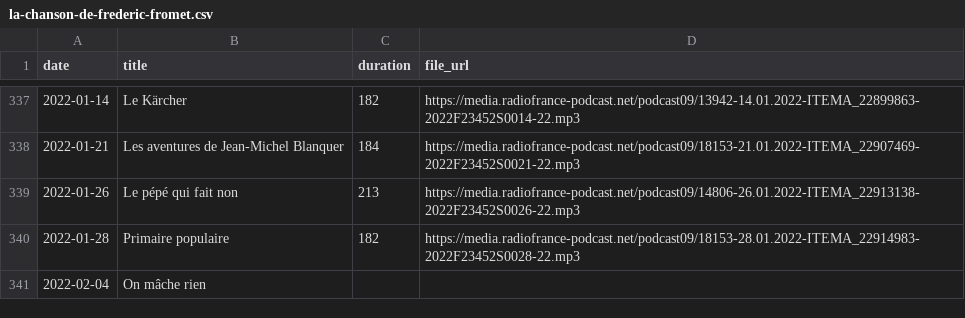
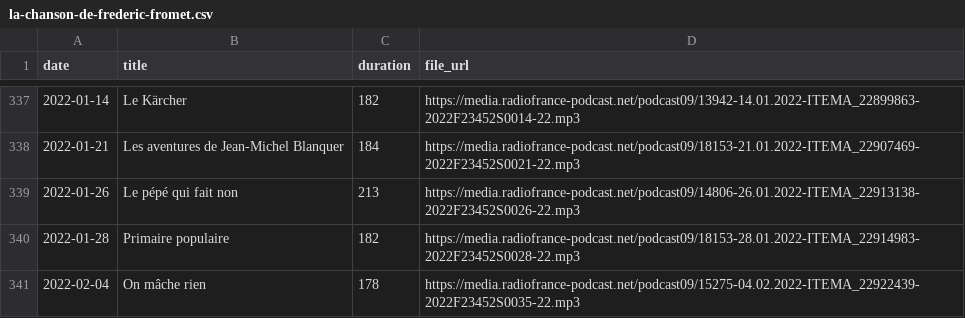
Before and after one commit to ahasverus/franceinter, a CSV file: inst/csv/la-chanson-de-frederic-fromet.csv, drawn as a sheet; only a part is shown, gaps mark what is left out.

```diff
--- a/inst/csv/la-chanson-de-frederic-fromet.csv
+++ b/inst/csv/la-chanson-de-frederic-fromet.csv
@@ -340,2 +340,2 @@
 "2022-01-28";"Primaire populaire";"182";"https://media.radiofrance-podcast.net/podcast09/18153-28.01.2022-ITEMA_22914983-2022F23452S0028-22.mp3"
-"2022-02-04";"On mâche rien";"";""
+"2022-02-04";"On mâche rien";"178";"https://media.radiofrance-podcast.net/podcast09/15275-04.02.2022-ITEMA_22922439-2022F23452S0035-22.mp3"
```
Also changed, not shown: 2 other files.
